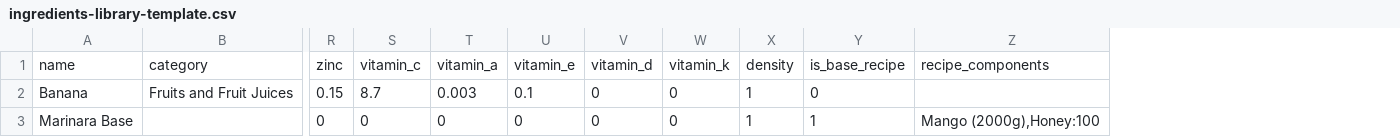
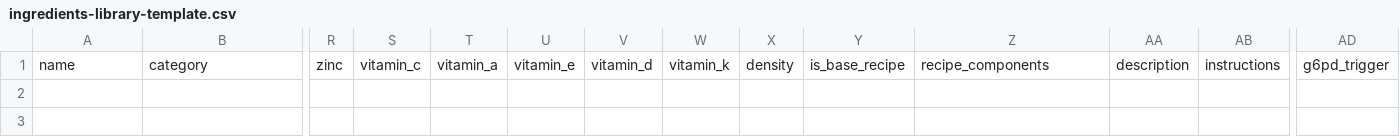
Before and after one commit to nasreenhsaif-eng/meal-craft, a CSV file: public/templates/ingredients-library-template.csv, drawn as a sheet; only a part is shown, gaps mark what is left out; removed rows and columns are numbered as before the commit, all else as after; rows hold the shown columns only; the diff names each change by its address in the sheet, - before the commit and + after, or states it on an @@ line.

```diff
--- a/public/templates/ingredients-library-template.csv
+++ b/public/templates/ingredients-library-template.csv
+column AA, row 1: description
+column AB, row 1: instructions
+column AD, row 1: g6pd_trigger
-row 2: Banana | Fruits and Fruit Juices | 0.15 | 8.7 | 0.003 | 0.1 | 0 | 0 | 1 | 0
-row 3: Marinara Base |  | 0 | 0 | 0 | 0 | 0 | 0 | 1 | 1 | Mango (2000g),Honey:100
```
Also changed, not shown: public/templates/meal-craft-master-template.csv, 43 other files.
